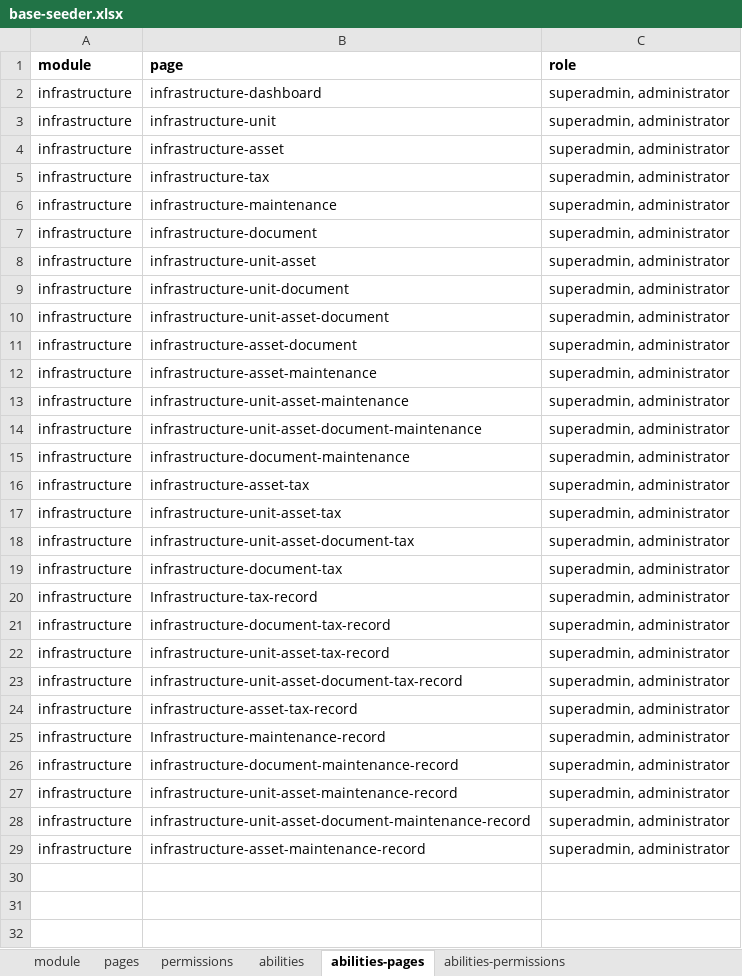
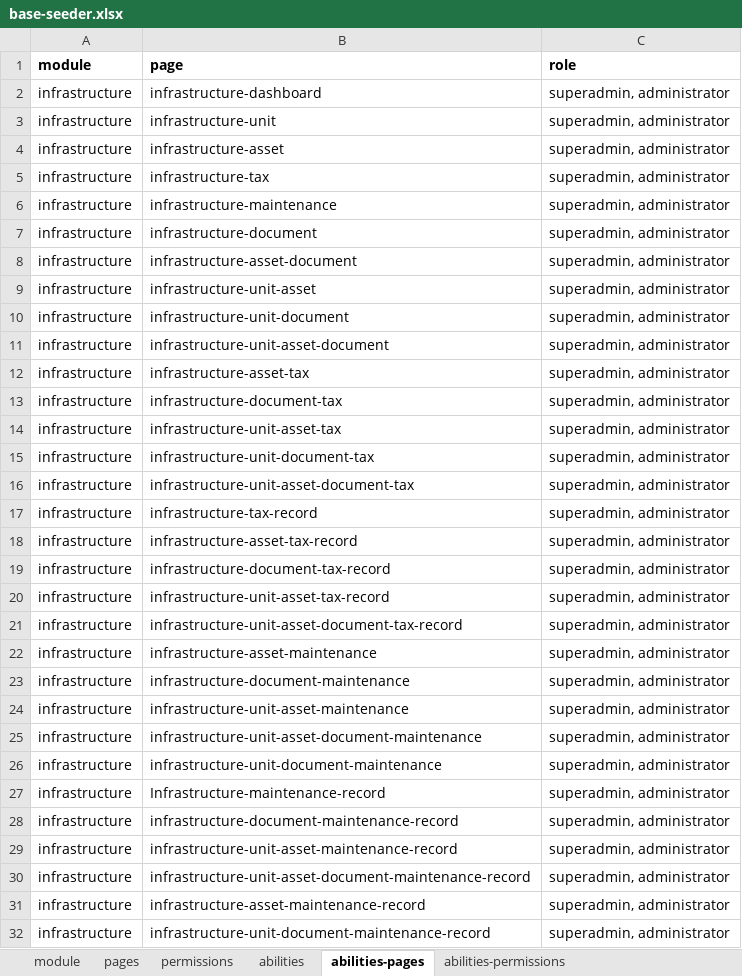
Before and after one commit to ItsJiran/mod-sarpras, an Excel workbook: database/masters/base-seeder.xlsx, sheet abilities-pages, drawn as a sheet; values as stored, in another font and other column widths than the file's, no borders; addresses are those after the commit; the diff names each change by its address in the sheet, - before the commit and + after, or states it on an @@ line.

```diff
--- a/database/masters/base-seeder.xlsx (sheet abilities-pages)
+++ b/database/masters/base-seeder.xlsx (sheet abilities-pages)
@@ row 11 moved to row 8: infrastructure @@
+row 13: infrastructure | infrastructure-document-tax | superadmin, administrator
+row 15: infrastructure | infrastructure-unit-document-tax | superadmin, administrator
-B17 (page): infrastructure-document-tax
+B17 (page): infrastructure-tax-record
-B18 (page): Infrastructure-tax-record
+B18 (page): infrastructure-asset-tax-record
@@ row 12 moved to row 22: infrastructure @@
@@ row 15 moved to row 23: infrastructure @@
@@ row 13 moved to row 24: infrastructure @@
@@ row 14 moved to row 25: infrastructure @@
-B26 (page): infrastructure-asset-tax-record
+B26 (page): infrastructure-unit-document-maintenance
+row 32: infrastructure | infrastructure-unit-document-maintenance-record | superadmin, administrator
```
Also changed, not shown: sheet pages, sheet abilities-permissions, sheet permissions, 5 other files.
